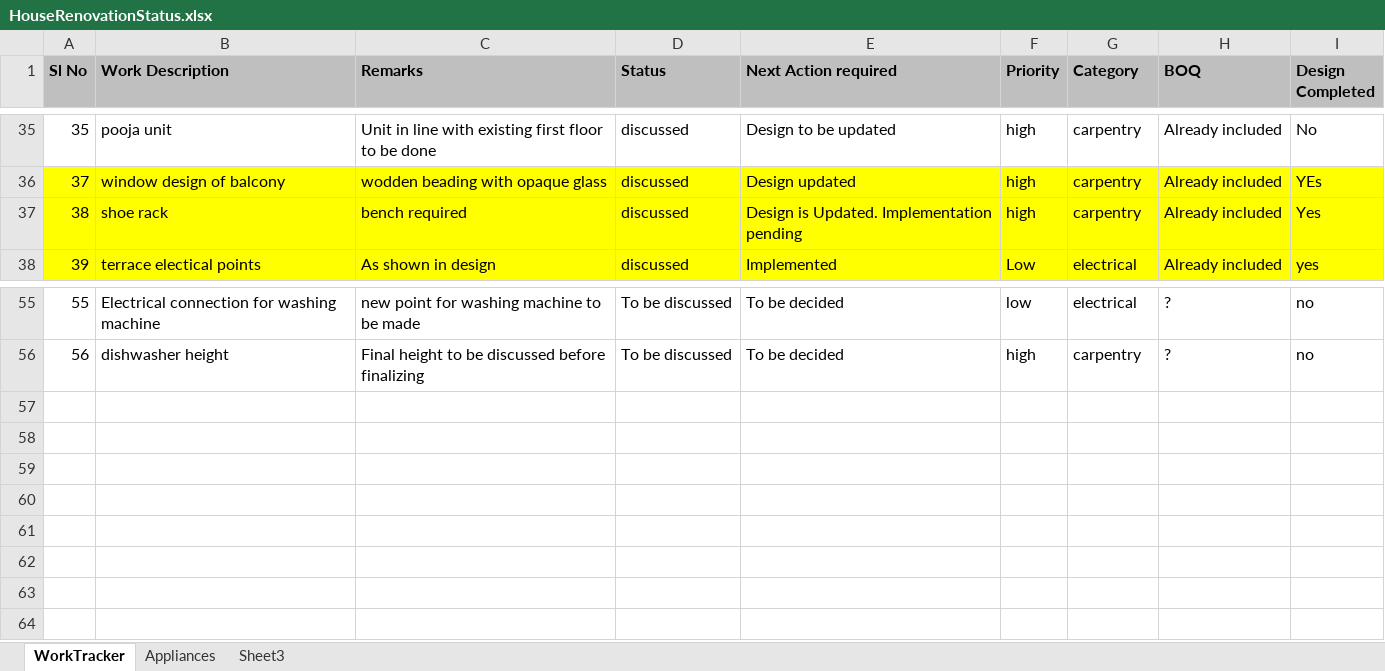
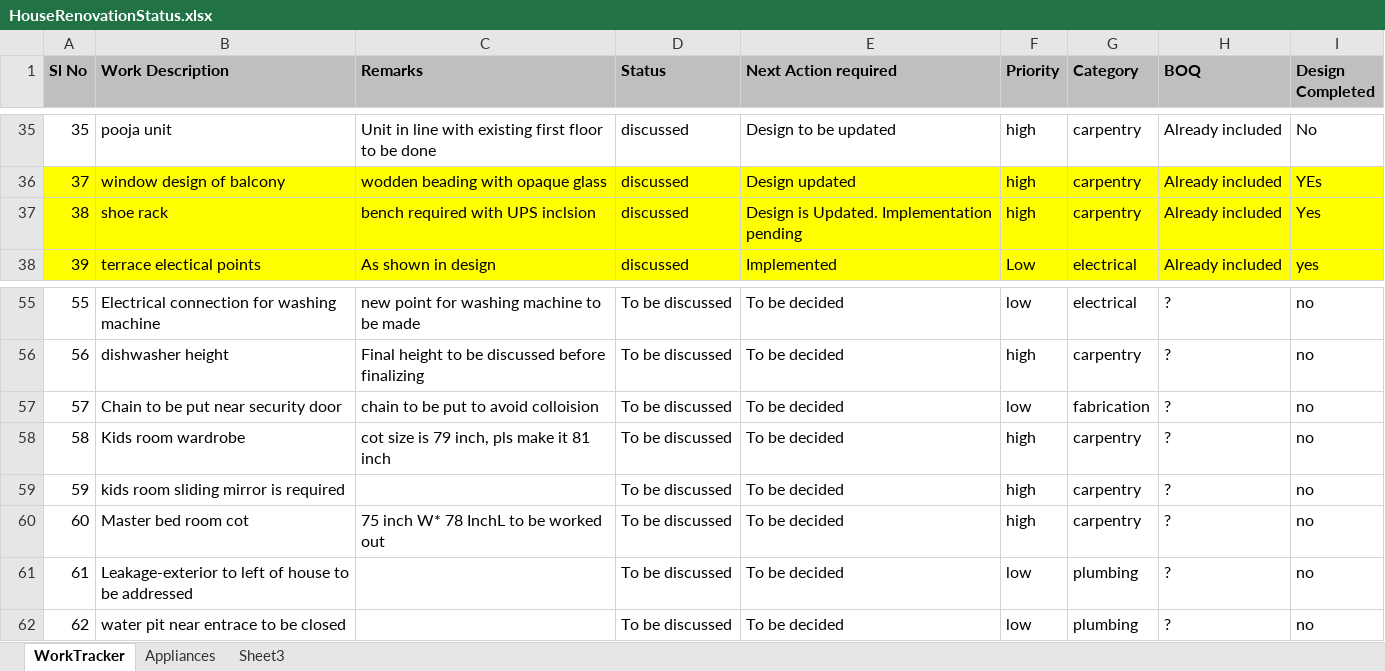
Before and after one commit to manjukrishnas/AmruthalliHouseData, an Excel workbook: HouseRenovationStatus.xlsx, sheet WorkTracker, drawn as a sheet; only a part is shown, gaps mark what is left out; values as stored, in another font and other column widths than the file's, no borders; the diff names each change by its address in the sheet, - before the commit and + after, or states it on an @@ line.

Commit message:
Update HouseRenovationStatus.xlsx
Few more points added

```diff
--- a/HouseRenovationStatus.xlsx (sheet WorkTracker)
+++ b/HouseRenovationStatus.xlsx (sheet WorkTracker)
-C37 (Remarks): bench required
+C37 (Remarks): bench required with UPS inclsion
+row 57: 57 | Chain to be put near security door | chain to be put to avoid colloision | To be discussed | To be decided | low | fabrication | ? | no
+row 58: 58 | Kids room wardrobe | cot size is 79 inch, pls make it 81 inch | To be discussed | To be decided | high | carpentry | ? | no
+row 59: 59 | kids room sliding mirror is required |  | To be discussed | To be decided | high | carpentry | ? | no
+row 60: 60 | Master bed room cot | 75 inch W* 78 InchL to be worked out | To be discussed | To be decided | high | carpentry | ? | no
+row 61: 61 | Leakage-exterior to left of house to be addressed |  | To be discussed | To be decided | low | plumbing | ? | no
+row 62: 62 | water pit near entrace to be closed |  | To be discussed | To be decided | low | plumbing | ? | no
```
Also changed, not shown: sheet Appliances.
